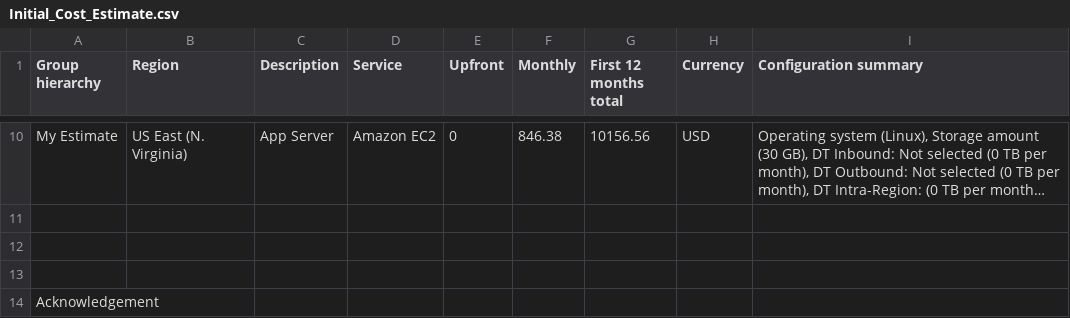
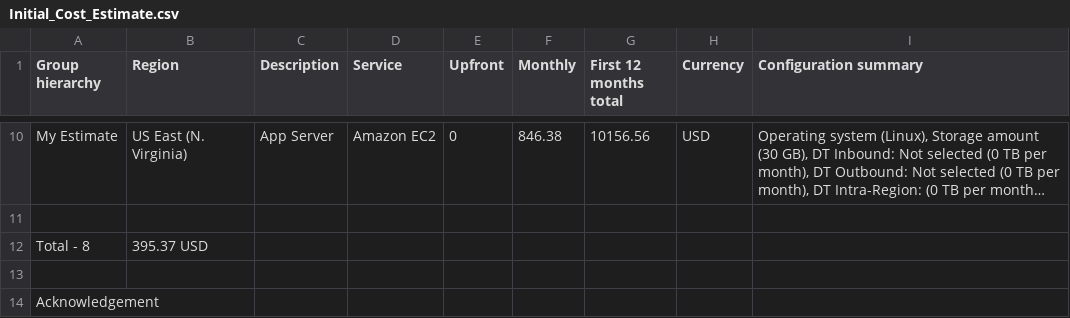
Before and after one commit to jeesap/cand-c2-project, a CSV file: screenshots/Initial_Cost_Estimate.csv, drawn as a sheet; only a part is shown, gaps mark what is left out; long unchanged cells end in …; the diff names each change by its address in the sheet, - before the commit and + after, or states it on an @@ line.

Commit message:
Update Initial_Cost_Estimate.csv

```diff
--- a/screenshots/Initial_Cost_Estimate.csv
+++ b/screenshots/Initial_Cost_Estimate.csv
-row 12: (empty)
+row 12: Total - 8 | 395.37 USD
```
